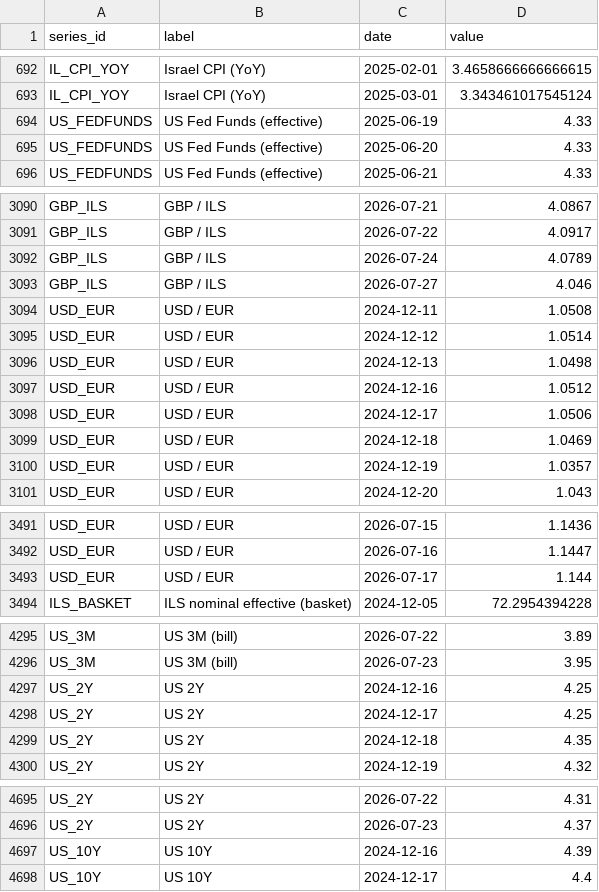
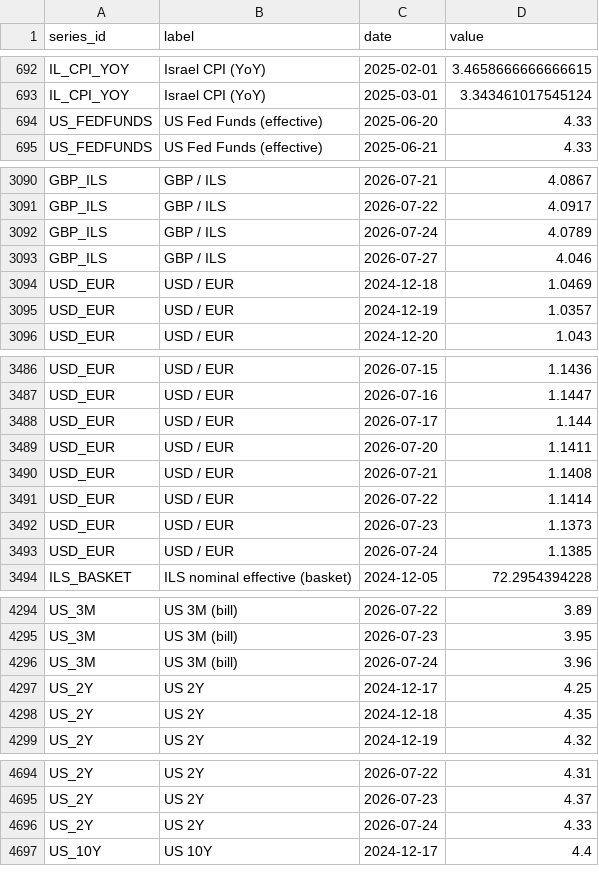
Before and after one commit to Aaron-Levitats/macro-desk-data, a CSV file: all_series.csv, drawn as a sheet; only a part is shown, gaps mark what is left out; removed rows and columns are numbered as before the commit, all else as after; the diff covers the shown part only; the diff names each change by its address in the sheet, - before the commit and + after, or states it on an @@ line.

```diff
--- a/all_series.csv
+++ b/all_series.csv
-row 694: US_FEDFUNDS | US Fed Funds (effective) | 2025-06-19 | 4.33
-row 3094: USD_EUR | USD / EUR | 2024-12-11 | 1.0508
-row 3095: USD_EUR | USD / EUR | 2024-12-12 | 1.0514
-row 3096: USD_EUR | USD / EUR | 2024-12-13 | 1.0498
-row 3097: USD_EUR | USD / EUR | 2024-12-16 | 1.0512
-row 3098: USD_EUR | USD / EUR | 2024-12-17 | 1.0506
+row 3489: USD_EUR | USD / EUR | 2026-07-20 | 1.1411
+row 3490: USD_EUR | USD / EUR | 2026-07-21 | 1.1408
+row 3491: USD_EUR | USD / EUR | 2026-07-22 | 1.1414
+row 3492: USD_EUR | USD / EUR | 2026-07-23 | 1.1373
+row 3493: USD_EUR | USD / EUR | 2026-07-24 | 1.1385
-row 4297: US_2Y | US 2Y | 2024-12-16 | 4.25
+row 4296: US_3M | US 3M (bill) | 2026-07-24 | 3.96
-row 4697: US_10Y | US 10Y | 2024-12-16 | 4.39
+row 4696: US_2Y | US 2Y | 2026-07-24 | 4.33
```
Also changed, not shown: 4 added rows, 1 removed row and 3 edited cells elsewhere in this file, TELBOND60.csv, TELBOND_SHK.csv, 9 other files.
